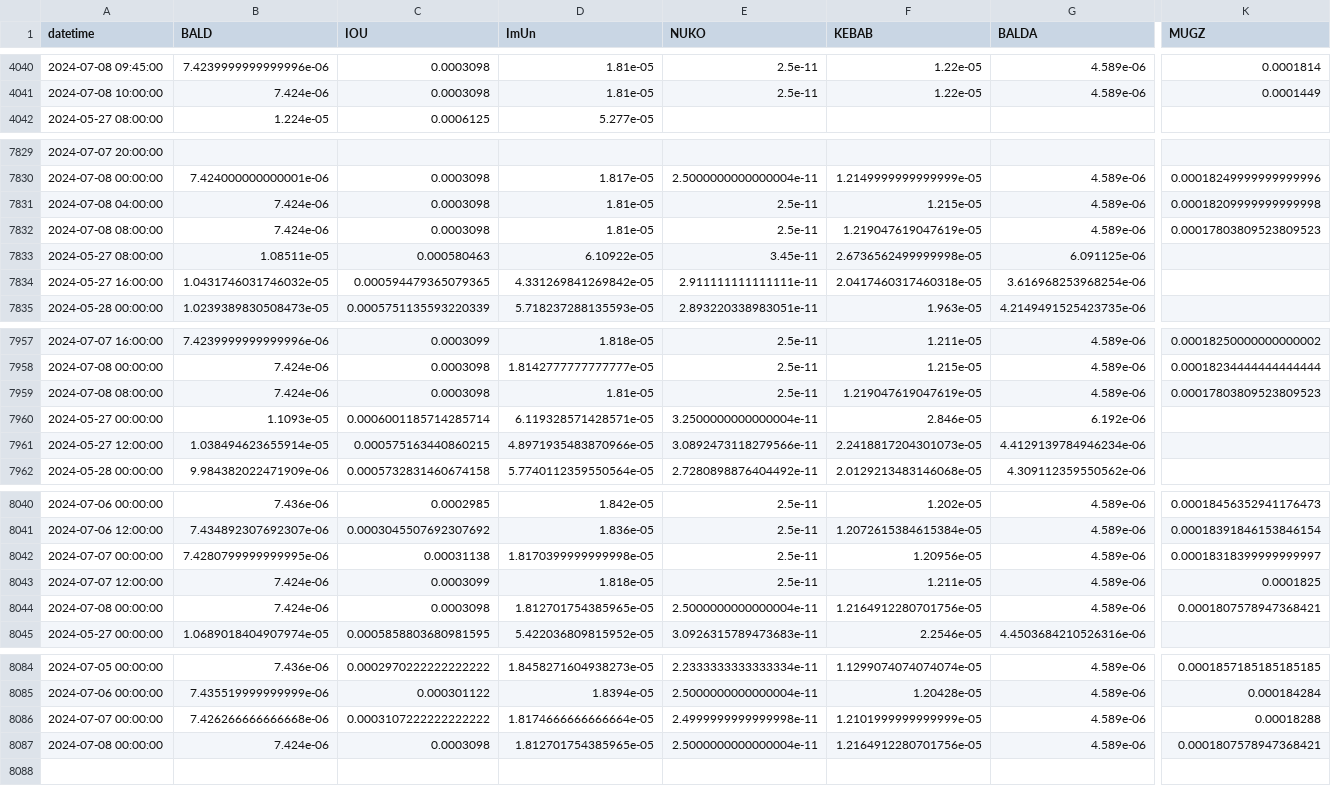
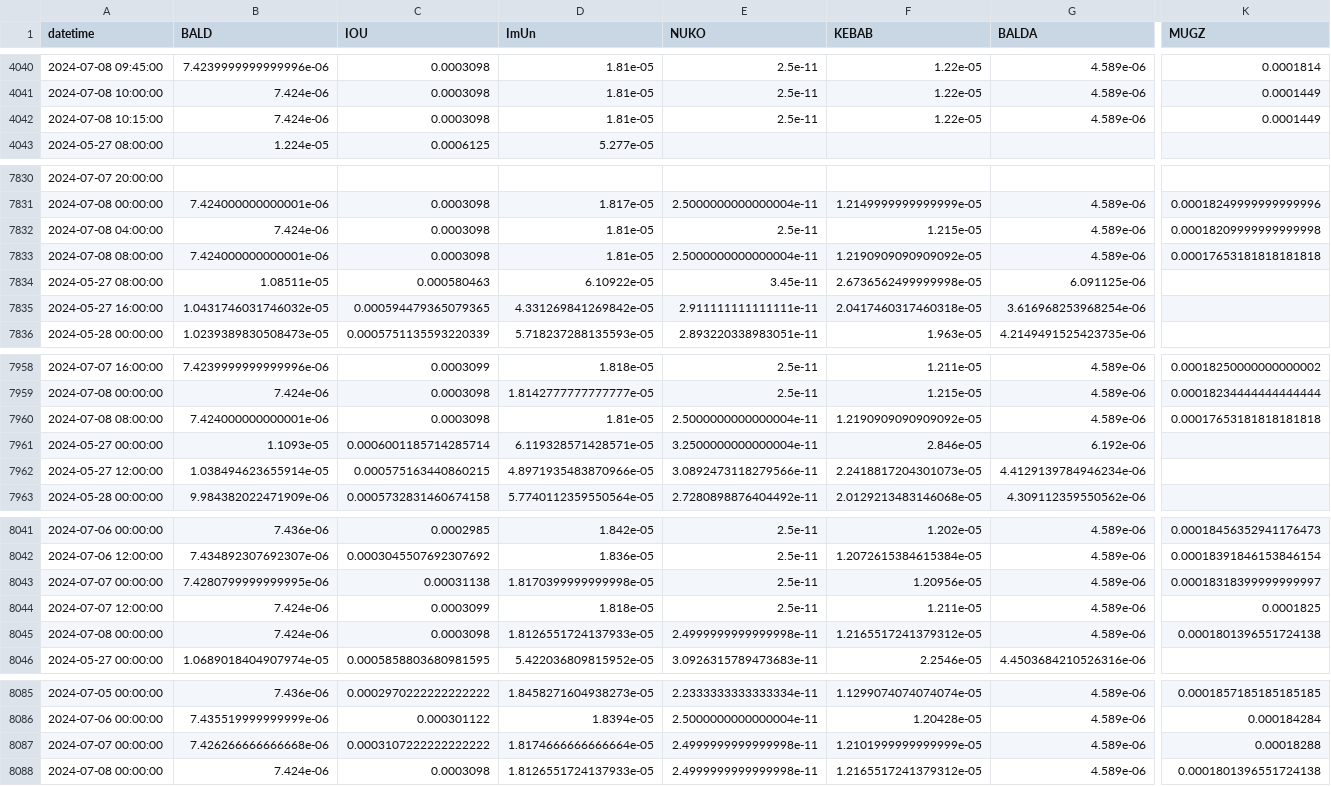
Before and after one commit to B4k469420/MADAlphaSummary, a CSV file: data/dfResampled_July24.csv, drawn as a sheet; only a part is shown, gaps mark what is left out; addresses are those after the commit; rows hold the shown columns only; the diff covers the shown part only; the diff names each change by its address in the sheet, - before the commit and + after, or states it on an @@ line.

Commit message:
Update resampledDF.csv

```diff
--- a/data/dfResampled_July24.csv
+++ b/data/dfResampled_July24.csv
+row 4042: 2024-07-08 10:15:00 | 7.424e-06 | 0.0003098 | 1.81e-05 | 2.5e-11 | 1.22e-05 | 4.589e-06 | 0.0001449
-B7833 (BALD): 7.424e-06
+B7833 (BALD): 7.424000000000001e-06
-E7833 (NUKO): 2.5e-11
+E7833 (NUKO): 2.5000000000000004e-11
-F7833 (KEBAB): 1.219047619047619e-05
+F7833 (KEBAB): 1.2190909090909092e-05
-K7833 (MUGZ): 0.00017803809523809523
+K7833 (MUGZ): 0.00017653181818181818
-B7960 (BALD): 7.424e-06
+B7960 (BALD): 7.424000000000001e-06
-E7960 (NUKO): 2.5e-11
+E7960 (NUKO): 2.5000000000000004e-11
-F7960 (KEBAB): 1.219047619047619e-05
+F7960 (KEBAB): 1.2190909090909092e-05
-K7960 (MUGZ): 0.00017803809523809523
+K7960 (MUGZ): 0.00017653181818181818
-D8045 (ImUn): 1.812701754385965e-05
+D8045 (ImUn): 1.8126551724137933e-05
-E8045 (NUKO): 2.5000000000000004e-11
+E8045 (NUKO): 2.4999999999999998e-11
-F8045 (KEBAB): 1.2164912280701756e-05
+F8045 (KEBAB): 1.2165517241379312e-05
-K8045 (MUGZ): 0.0001807578947368421
+K8045 (MUGZ): 0.0001801396551724138
-D8088 (ImUn): 1.812701754385965e-05
+D8088 (ImUn): 1.8126551724137933e-05
-E8088 (NUKO): 2.5000000000000004e-11
+E8088 (NUKO): 2.4999999999999998e-11
-F8088 (KEBAB): 1.2164912280701756e-05
+F8088 (KEBAB): 1.2165517241379312e-05
-K8088 (MUGZ): 0.0001807578947368421
+K8088 (MUGZ): 0.0001801396551724138
```
Also changed, not shown: 3 edited cells elsewhere in this file.
